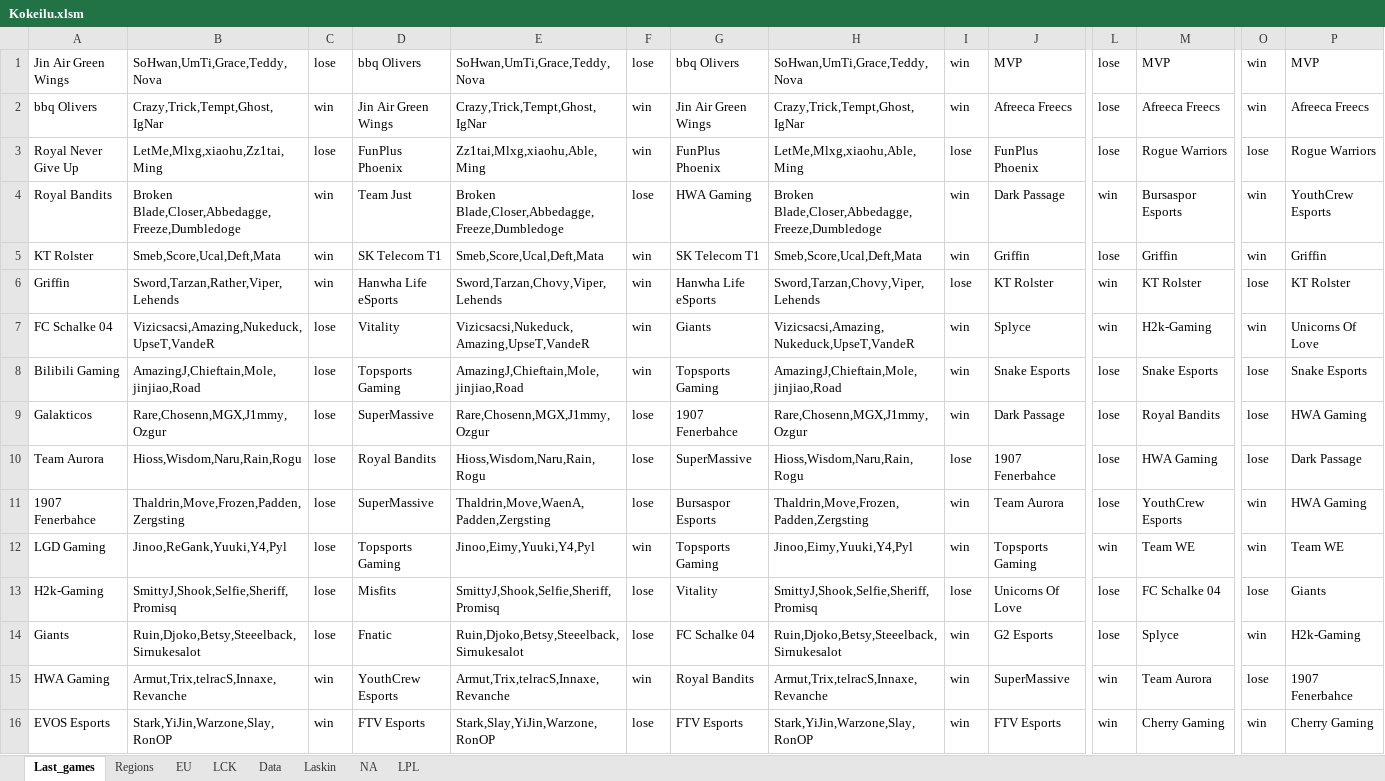
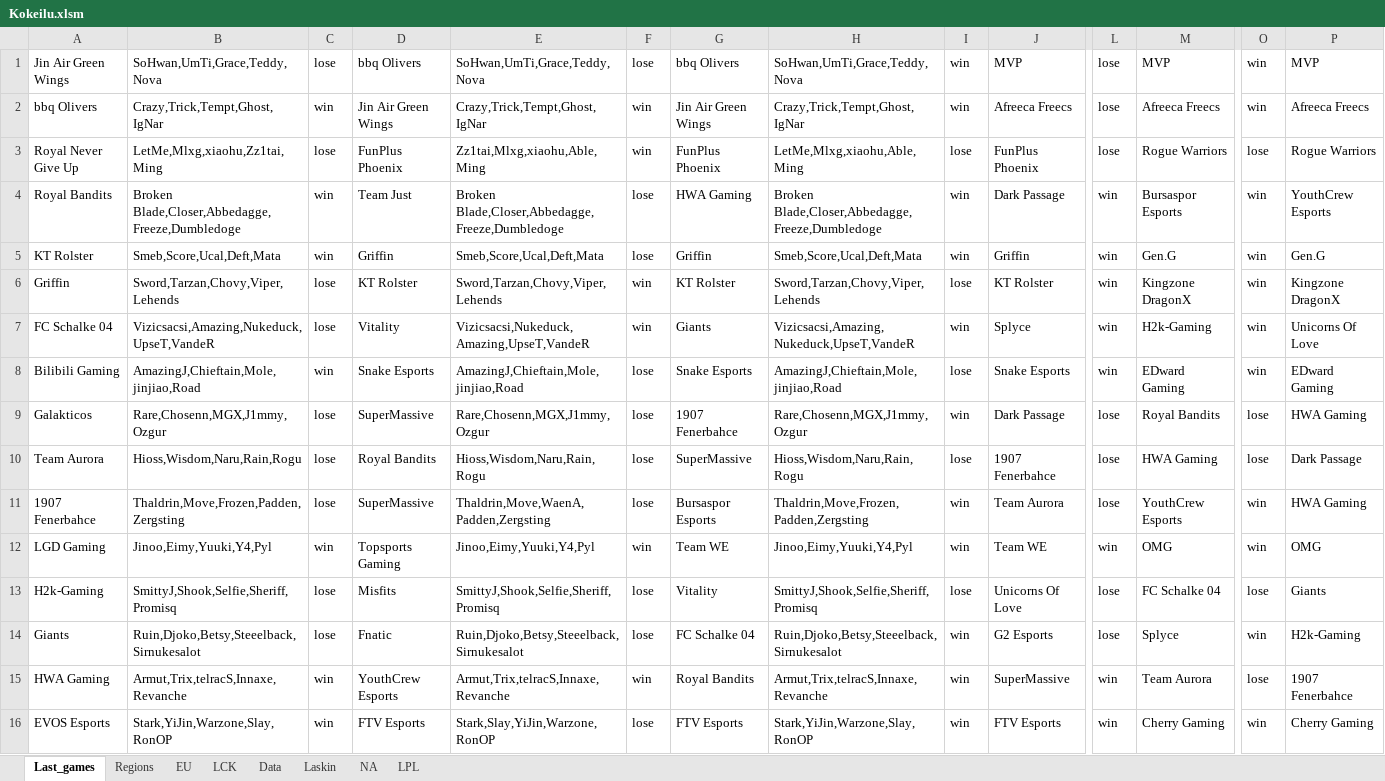
Before and after one commit to Ledareg/e-sports, an Excel workbook: Kokeilu.xlsm, sheet Last_games, drawn as a sheet; only a part is shown, gaps mark what is left out; values as stored, in another font and other column widths than the file's, no borders; the diff covers the shown part only; the diff names each change by its address in the sheet, - before the commit and + after, or states it on an @@ line.

```diff
--- a/Kokeilu.xlsm (sheet Last_games)
+++ b/Kokeilu.xlsm (sheet Last_games)
-D5: SK Telecom T1
+D5: Griffin
-F5: win
+F5: lose
-G5: SK Telecom T1
+G5: Griffin
-L5: lose
+L5: win
-M5: Griffin
+M5: Gen.G
-P5: Griffin
+P5: Gen.G
-B6: Sword,Tarzan,Rather,Viper,Lehends
+B6: Sword,Tarzan,Chovy,Viper,Lehends
-C6: win
+C6: lose
-D6: Hanwha Life eSports
+D6: KT Rolster
-G6: Hanwha Life eSports
+G6: KT Rolster
-M6: KT Rolster
+M6: Kingzone DragonX
-O6: lose
+O6: win
-P6: KT Rolster
+P6: Kingzone DragonX
-C8: lose
+C8: win
-D8: Topsports Gaming
+D8: Snake Esports
-F8: win
+F8: lose
-G8: Topsports Gaming
+G8: Snake Esports
-I8: win
+I8: lose
-L8: lose
+L8: win
-M8: Snake Esports
+M8: EDward Gaming
-O8: lose
+O8: win
-P8: Snake Esports
+P8: EDward Gaming
-B12: Jinoo,ReGank,Yuuki,Y4,Pyl
+B12: Jinoo,Eimy,Yuuki,Y4,Pyl
-C12: lose
+C12: win
-G12: Topsports Gaming
+G12: Team WE
-J12: Topsports Gaming
+J12: Team WE
-M12: Team WE
+M12: OMG
-P12: Team WE
+P12: OMG
```
Also changed, not shown: 1 added row, 1 removed row and 78 edited cells elsewhere in this sheet, sheet Laskin, sheet Data, formulas that keep their value, 10 other files.
